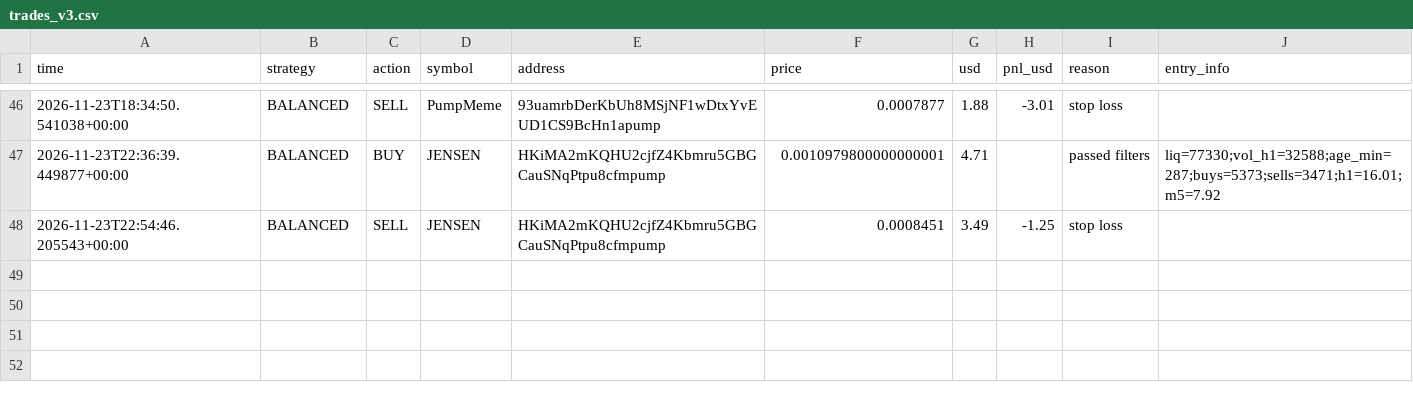
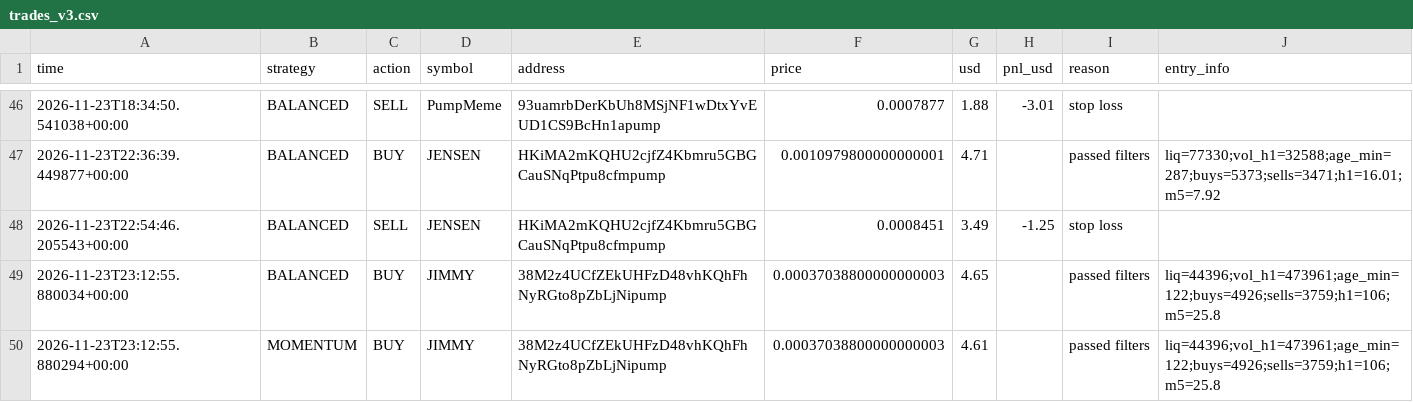
Before and after one commit to fahimkhayam75-test/C-testing, a CSV file: trades_v3.csv, drawn as a sheet; only a part is shown, gaps mark what is left out; the diff names each change by its address in the sheet, - before the commit and + after, or states it on an @@ line.

```diff
--- a/trades_v3.csv
+++ b/trades_v3.csv
+row 49: 2026-11-23T23:12:55.880034+00:00 | BALANCED | BUY | JIMMY | 38M2z4UCfZEkUHFzD48vhKQhFhNyRGto8pZbLjNipump | 0.00037038800000000003 | 4.65 |  | passed filters | liq=44396;vol_h1=473961;age_min=122;buys=4926;sells=3759;h1=106;m5=25.8
+row 50: 2026-11-23T23:12:55.880294+00:00 | MOMENTUM | BUY | JIMMY | 38M2z4UCfZEkUHFzD48vhKQhFhNyRGto8pZbLjNipump | 0.00037038800000000003 | 4.61 |  | passed filters | liq=44396;vol_h1=473961;age_min=122;buys=4926;sells=3759;h1=106;m5=25.8
```
Also changed, not shown: 2 other files.
